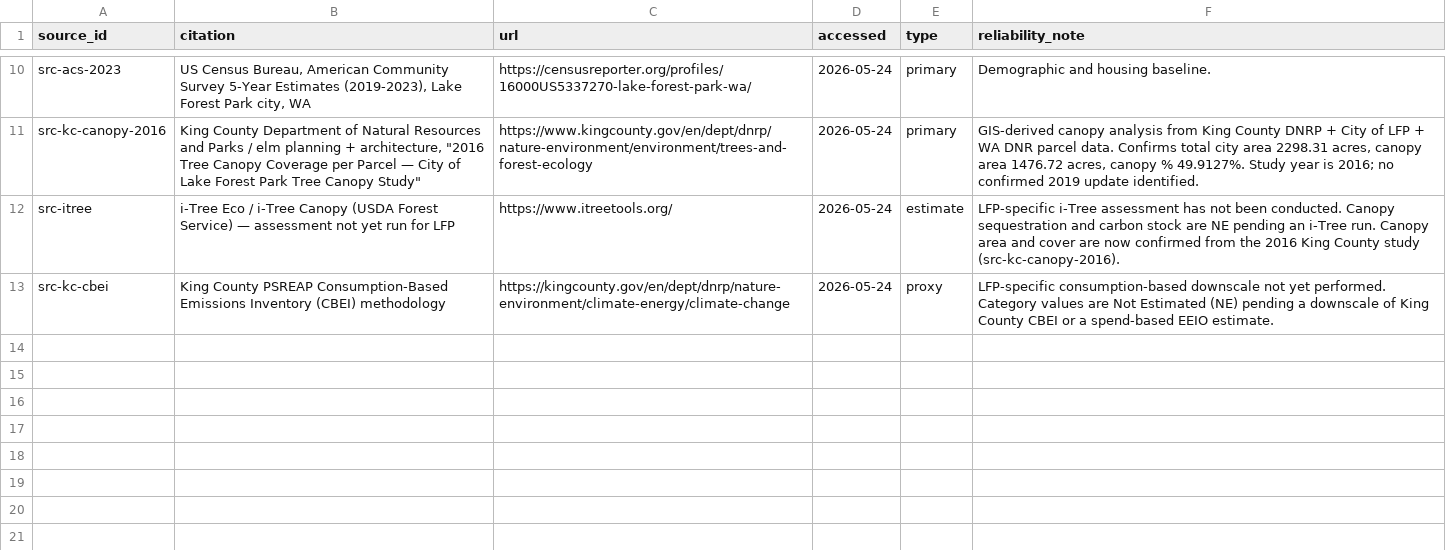
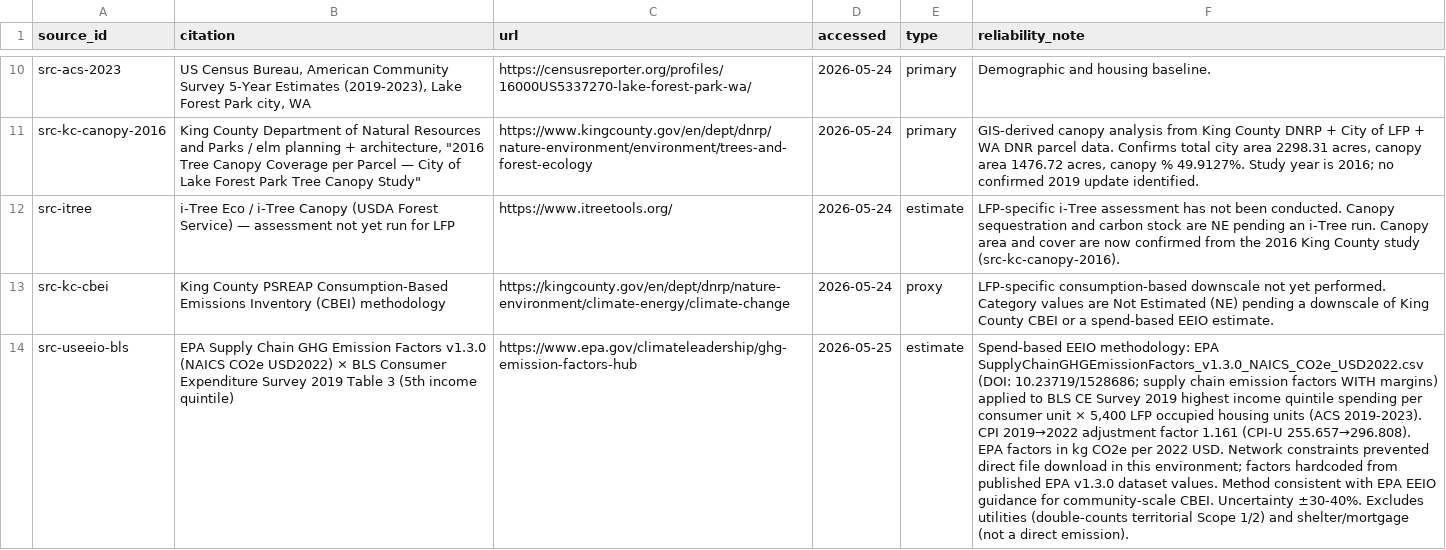
Before and after one commit to kelaxten/lfp-climate, a CSV file: public/data/sources.csv, drawn as a sheet; only a part is shown, gaps mark what is left out; the diff names each change by its address in the sheet, - before the commit and + after, or states it on an @@ line.

```diff
--- a/public/data/sources.csv
+++ b/public/data/sources.csv
+row 14: src-useeio-bls | EPA Supply Chain GHG Emission Factors v1.3.0 (NAICS CO2e USD2022) × BLS Consumer Expenditure Survey 2019 Table 3 (5th income quintile) | https://www.epa.gov/climateleadership/ghg-emission-factors-hub | 2026-05-25 | estimate | Spend-based EEIO methodology: EPA SupplyChainGHGEmissionFactors_v1.3.0_NAICS_CO2e_USD2022.csv (DOI: 10.23719/1528686; supply chain emission factors WITH margins) applied to BLS CE Survey 2019 highest income quintile spending per consumer unit × 5,400 LFP occupied housing units (ACS 2019-2023). CPI 2019→2022 adjustment factor 1.161 (CPI-U 255.657→296.808). EPA factors in kg CO2e per 2022 USD. Network constraints prevented direct file download in this environment; factors hardcoded from published EPA v1.3.0 dataset values. Method consistent with EPA EEIO guidance for community-scale CBEI. Uncertainty ±30-40%. Excludes utilities (double-counts territorial Scope 1/2) and shelter/mortgage (not a direct emission).
```
Also changed, not shown: public/data/consumption_based.csv, 3 other files.
